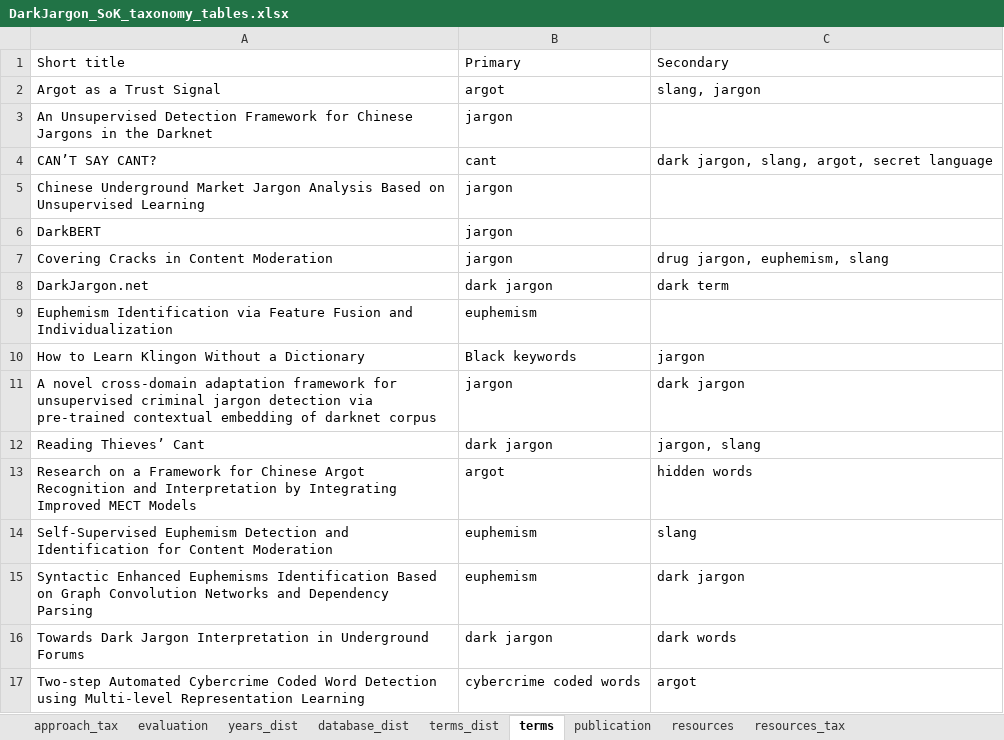
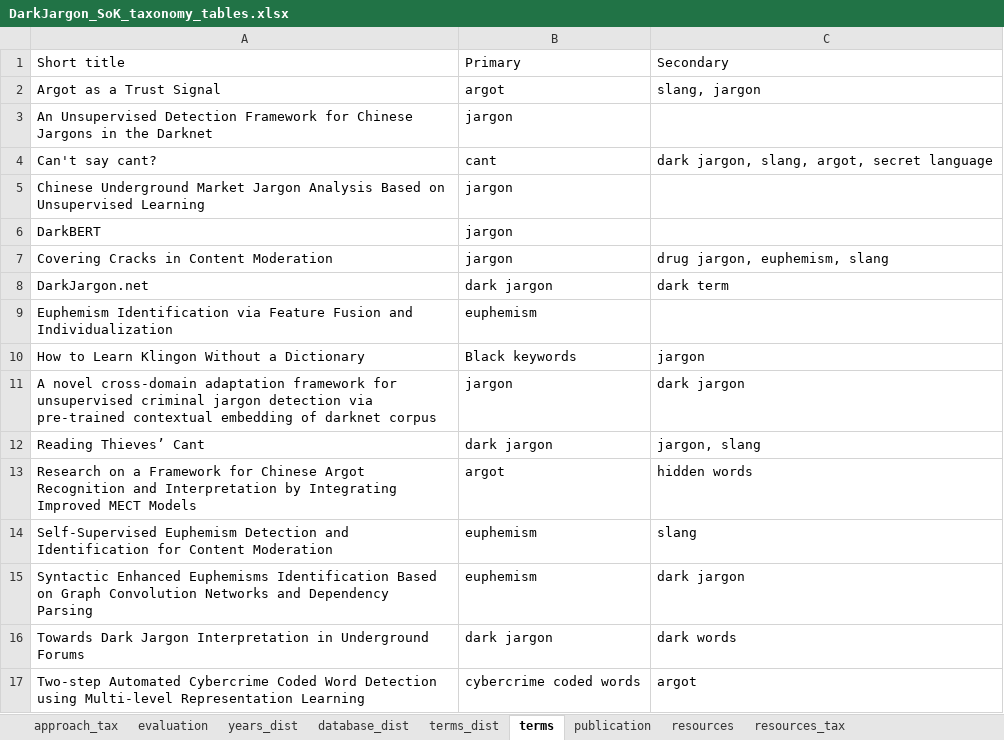
Before and after one commit to laurabernardy/DarkJargon-SOK, an Excel workbook: DarkJargon_SoK_taxonomy_tables.xlsx, sheet terms, drawn as a sheet; values as stored, in another font and other column widths than the file's, no borders; the diff names each change by its address in the sheet, - before the commit and + after, or states it on an @@ line.

```diff
--- a/DarkJargon_SoK_taxonomy_tables.xlsx (sheet terms)
+++ b/DarkJargon_SoK_taxonomy_tables.xlsx (sheet terms)
-A4: CAN’T SAY CANT?
+A4: Can't say cant?
```
Also changed, not shown: sheet resources, sheet evaluation, sheet years_dist, sheet terms_dist, sheet database_dist, sheet approach_tax, charts or pictures.
